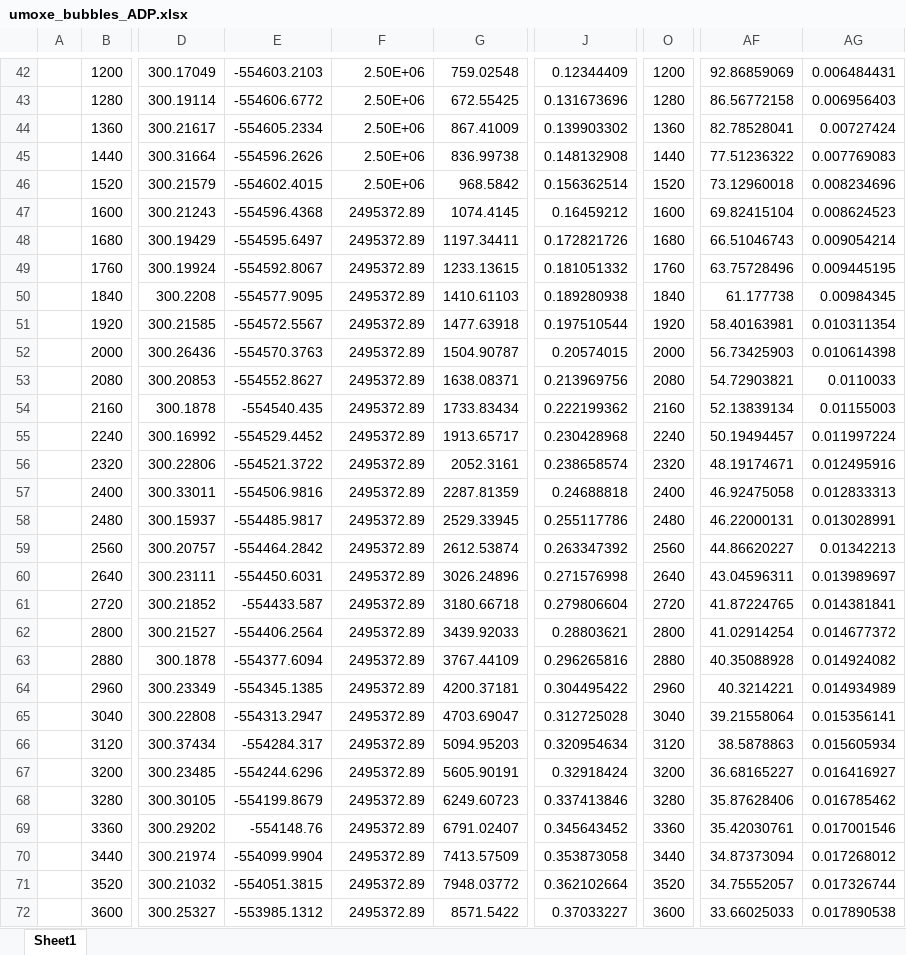
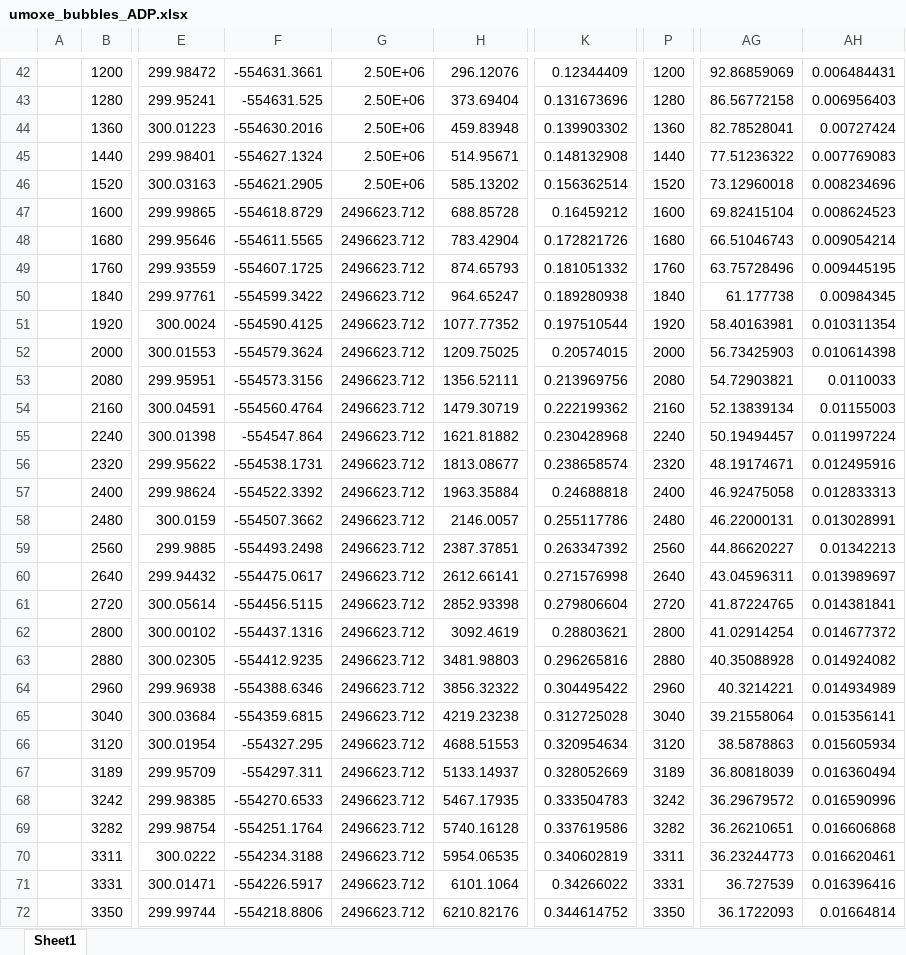
Before and after one commit to benbeeler/spreadsheets, an Excel workbook: USHPRR/umoxe_bubbles_ADP.xlsx, sheet Sheet1, drawn as a sheet; only a part is shown, gaps mark what is left out; values as stored, in another font and other column widths than the file's, no borders; charts and pictures not drawn; removed rows and columns are numbered as before the commit, all else as after; the diff covers the shown part only; the diff names each change by its address in the sheet, - before the commit and + after, or states it on an @@ line.

```diff
--- a/USHPRR/umoxe_bubbles_ADP.xlsx (sheet Sheet1)
+++ b/USHPRR/umoxe_bubbles_ADP.xlsx (sheet Sheet1)
-column A, empty
+column A, empty
-column D, rows 42-72: 300.17049 | 300.19114 | 300.21617 | 300.31664 | 300.21579 | 300.21243 | 300.19429 | 300.19924 | 300.2208 | 300.21585 | 300.26436 | 300.20853 | 300.1878 | 300.16992 | 300.22806 | 300.33011 | 300.15937 | 300.20757 | 300.23111 | 300.21852 | 300.21527 | 300.1878 | 300.23349 | 300.22808 | 300.37434 | 300.23485 | 300.30105 | 300.29202 | 300.21974 | 300.21032 | 300.25327
-column E, rows 42-72: -554603.2103 | -554606.6772 | -554605.2334 | -554596.2626 | -554602.4015 | -554596.4368 | -554595.6497 | -554592.8067 | -554577.9095 | -554572.5567 | -554570.3763 | -554552.8627 | -554540.435 | -554529.4452 | -554521.3722 | -554506.9816 | -554485.9817 | -554464.2842 | -554450.6031 | -554433.587 | -554406.2564 | -554377.6094 | -554345.1385 | -554313.2947 | -554284.317 | -554244.6296 | -554199.8679 | -554148.76 | -554099.9904 | -554051.3815 | -553985.1312
+column E, rows 42-72: 299.98472 | 299.95241 | 300.01223 | 299.98401 | 300.03163 | 299.99865 | 299.95646 | 299.93559 | 299.97761 | 300.0024 | 300.01553 | 299.95951 | 300.04591 | 300.01398 | 299.95622 | 299.98624 | 300.0159 | 299.9885 | 299.94432 | 300.05614 | 300.00102 | 300.02305 | 299.96938 | 300.03684 | 300.01954 | 299.95709 | 299.98385 | 299.98754 | 300.0222 | 300.01471 | 299.99744
+column F, rows 42-72: -554631.3661 | -554631.525 | -554630.2016 | -554627.1324 | -554621.2905 | -554618.8729 | -554611.5565 | -554607.1725 | -554599.3422 | -554590.4125 | -554579.3624 | -554573.3156 | -554560.4764 | -554547.864 | -554538.1731 | -554522.3392 | -554507.3662 | -554493.2498 | -554475.0617 | -554456.5115 | -554437.1316 | -554412.9235 | -554388.6346 | -554359.6815 | -554327.295 | -554297.311 | -554270.6533 | -554251.1764 | -554234.3188 | -554226.5917 | -554218.8806
-column G, rows 42-72: 759.02548 | 672.55425 | 867.41009 | 836.99738 | 968.5842 | 1074.4145 | 1197.34411 | 1233.13615 | 1410.61103 | 1477.63918 | 1504.90787 | 1638.08371 | 1733.83434 | 1913.65717 | 2052.3161 | 2287.81359 | 2529.33945 | 2612.53874 | 3026.24896 | 3180.66718 | 3439.92033 | 3767.44109 | 4200.37181 | 4703.69047 | 5094.95203 | 5605.90191 | 6249.60723 | 6791.02407 | 7413.57509 | 7948.03772 | 8571.5422
+column H, rows 42-72: 296.12076 | 373.69404 | 459.83948 | 514.95671 | 585.13202 | 688.85728 | 783.42904 | 874.65793 | 964.65247 | 1077.77352 | 1209.75025 | 1356.52111 | 1479.30719 | 1621.81882 | 1813.08677 | 1963.35884 | 2146.0057 | 2387.37851 | 2612.66141 | 2852.93398 | 3092.4619 | 3481.98803 | 3856.32322 | 4219.23238 | 4688.51553 | 5133.14937 | 5467.17935 | 5740.16128 | 5954.06535 | 6101.1064 | 6210.82176
-G47:G72: 2495372.89
+G47:G72: 2496623.712
-B67: 3200
+B67: 3189
-K67: 0.32918424
+K67: 0.328052669
-P67: 3200
+P67: 3189
-AG67: 36.68165227
+AG67: 36.80818039
-AH67: 0.016416927
+AH67: 0.016360494
-B68: 3280
+B68: 3242
-K68: 0.337413846
+K68: 0.333504783
-P68: 3280
+P68: 3242
-AG68: 35.87628406
+AG68: 36.29679572
-AH68: 0.016785462
+AH68: 0.016590996
-B69: 3360
+B69: 3282
-K69: 0.345643452
+K69: 0.337619586
-P69: 3360
+P69: 3282
-AG69: 35.42030761
+AG69: 36.26210651
-AH69: 0.017001546
+AH69: 0.016606868
-B70: 3440
+B70: 3311
-K70: 0.353873058
+K70: 0.340602819
-P70: 3440
+P70: 3311
-AG70: 34.87373094
+AG70: 36.23244773
-AH70: 0.017268012
+AH70: 0.016620461
-B71: 3520
+B71: 3331
-K71: 0.362102664
+K71: 0.34266022
-P71: 3520
+P71: 3331
-AG71: 34.75552057
+AG71: 36.727539
-AH71: 0.017326744
+AH71: 0.016396416
-B72: 3600
+B72: 3350
-K72: 0.37033227
+K72: 0.344614752
-P72: 3600
+P72: 3350
-AG72: 33.66025033
+AG72: 36.1722093
-AH72: 0.017890538
+AH72: 0.01664814
```
Also changed, not shown: 10 added rows, 4 removed rows, 5 added columns, 14 removed columns and 55 edited cells elsewhere in this sheet, formulas that keep their value, charts or pictures, 1 other file.
